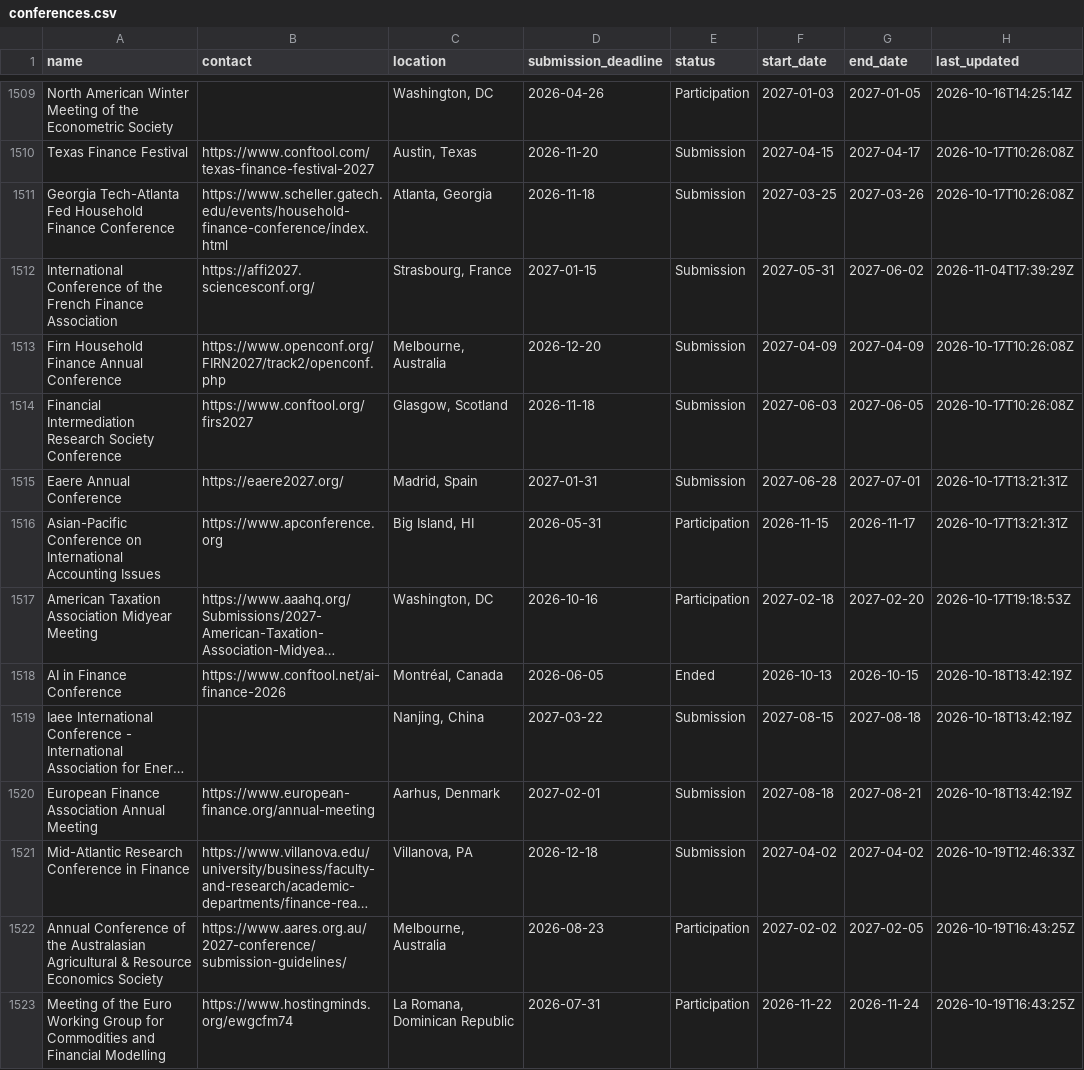
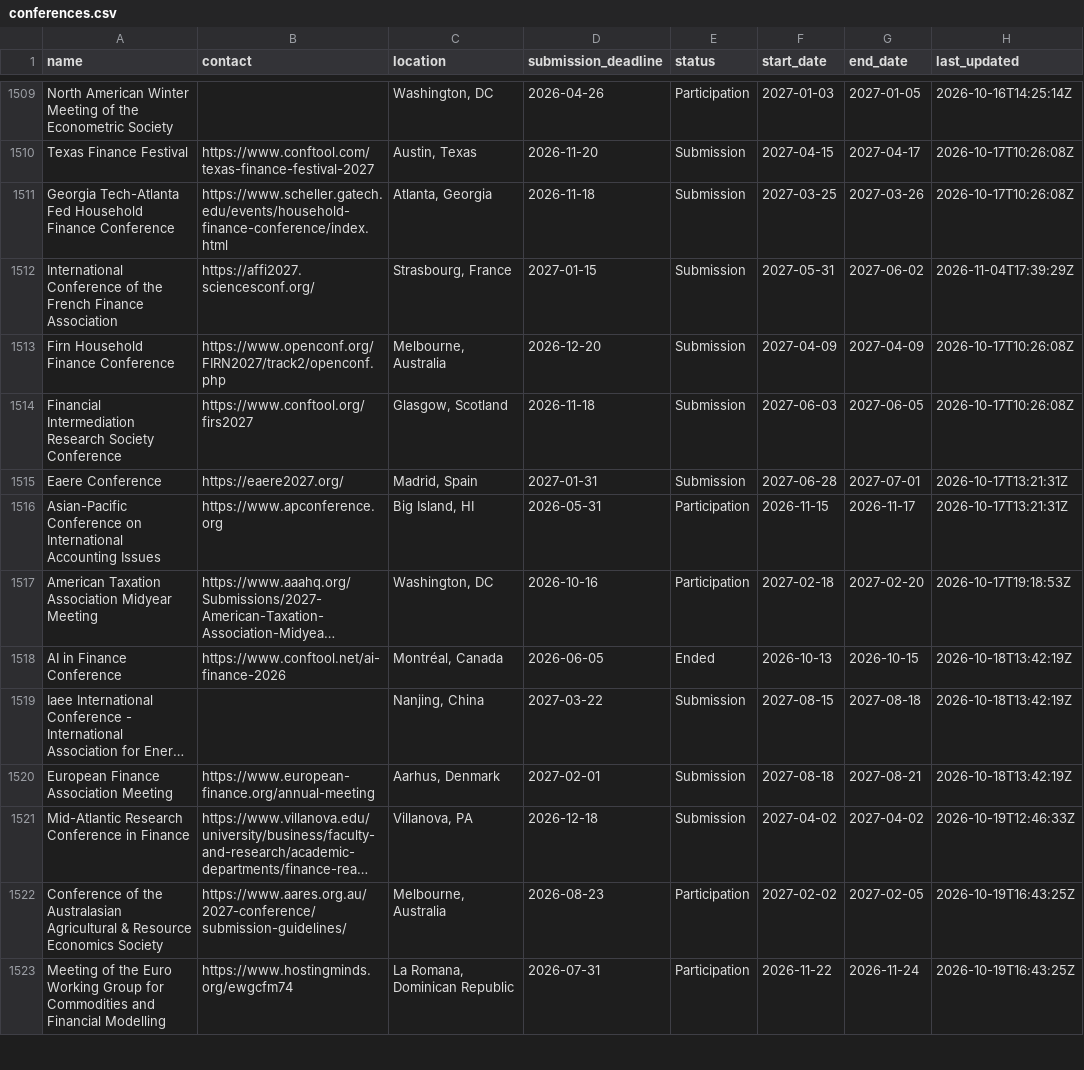
Before and after one commit to theaccountant-ab/Conference-Tracker, a CSV file: conferences.csv, drawn as a sheet; only a part is shown, gaps mark what is left out; long unchanged cells end in …; the diff covers the shown part only; the diff names each change by its address in the sheet, - before the commit and + after, or states it on an @@ line.

```diff
--- a/conferences.csv
+++ b/conferences.csv
-A1513 (name): Firn Household Finance Annual Conference
+A1513 (name): Firn Household Finance Conference
-A1515 (name): Eaere Annual Conference
+A1515 (name): Eaere Conference
-A1520 (name): European Finance Association Annual Meeting
+A1520 (name): European Finance Association Meeting
-A1522 (name): Annual Conference of…
+A1522 (name): Conference of…
```
Also changed, not shown: 149 edited cells elsewhere in this file, 1 other file.
